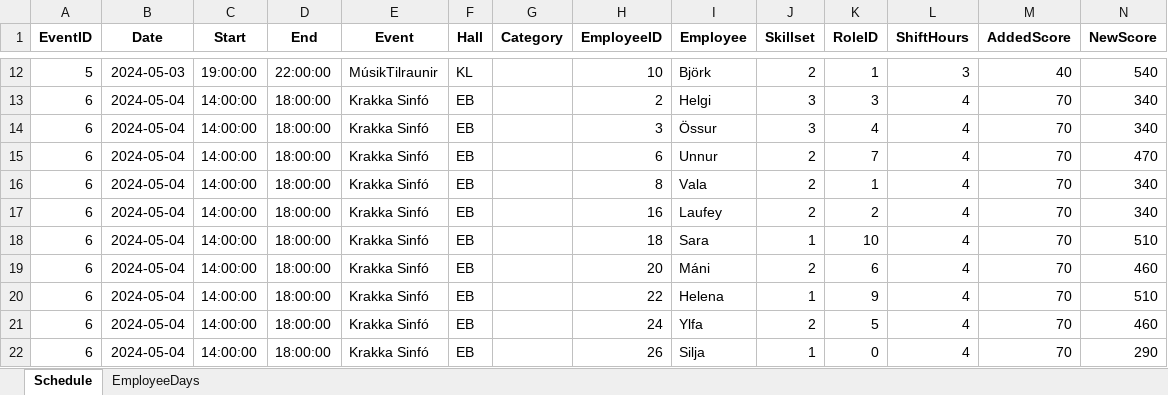
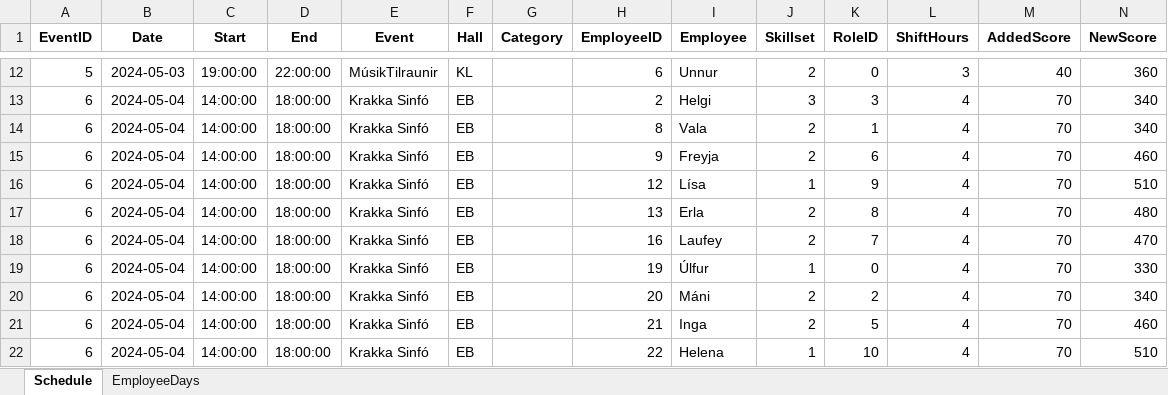
Before and after one commit to siljag23/Verkfraedi_X, an Excel workbook: 03_26_schedule_results.xlsx, sheet Schedule, drawn as a sheet; only a part is shown, gaps mark what is left out; values as stored, in another font and other column widths than the file's, no borders; removed rows and columns are numbered as before the commit, all else as after; the diff covers the shown part only; the diff names each change by its address in the sheet, - before the commit and + after, or states it on an @@ line.

```diff
--- a/03_26_schedule_results.xlsx (sheet Schedule)
+++ b/03_26_schedule_results.xlsx (sheet Schedule)
-H12 (EmployeeID): 10
+H12 (EmployeeID): 6
-I12 (Employee): Björk
+I12 (Employee): Unnur
-K12 (RoleID): 1
+K12 (RoleID): 0
-N12 (NewScore): 540
+N12 (NewScore): 360
-row 14: 6 | 2024-05-04 | 14:00:00 | 18:00:00 | Krakka Sinfó | EB |  | 3 | Össur | 3 | 4 | 4 | 70 | 340
-row 15: 6 | 2024-05-04 | 14:00:00 | 18:00:00 | Krakka Sinfó | EB |  | 6 | Unnur | 2 | 7 | 4 | 70 | 470
-H15 (EmployeeID): 16
+H15 (EmployeeID): 9
-I15 (Employee): Laufey
+I15 (Employee): Freyja
-K15 (RoleID): 2
+K15 (RoleID): 6
-N15 (NewScore): 340
+N15 (NewScore): 460
-H16 (EmployeeID): 18
+H16 (EmployeeID): 12
-I16 (Employee): Sara
+I16 (Employee): Lísa
-K16 (RoleID): 10
+K16 (RoleID): 9
-H17 (EmployeeID): 20
+H17 (EmployeeID): 13
-I17 (Employee): Máni
+I17 (Employee): Erla
-K17 (RoleID): 6
+K17 (RoleID): 8
-N17 (NewScore): 460
+N17 (NewScore): 480
+row 18: 6 | 2024-05-04 | 14:00:00 | 18:00:00 | Krakka Sinfó | EB |  | 16 | Laufey | 2 | 7 | 4 | 70 | 470
-H19 (EmployeeID): 22
+H19 (EmployeeID): 19
-I19 (Employee): Helena
+I19 (Employee): Úlfur
-K19 (RoleID): 9
+K19 (RoleID): 0
-N19 (NewScore): 510
+N19 (NewScore): 330
+row 20: 6 | 2024-05-04 | 14:00:00 | 18:00:00 | Krakka Sinfó | EB |  | 20 | Máni | 2 | 2 | 4 | 70 | 340
-H21 (EmployeeID): 24
+H21 (EmployeeID): 21
-I21 (Employee): Ylfa
+I21 (Employee): Inga
-H22 (EmployeeID): 26
+H22 (EmployeeID): 22
-I22 (Employee): Silja
+I22 (Employee): Helena
-K22 (RoleID): 0
+K22 (RoleID): 10
-N22 (NewScore): 290
+N22 (NewScore): 510
```
Also changed, not shown: 9 added rows, 9 removed rows and 329 edited cells elsewhere in this sheet, sheet EmployeeDays, 3 other files.
